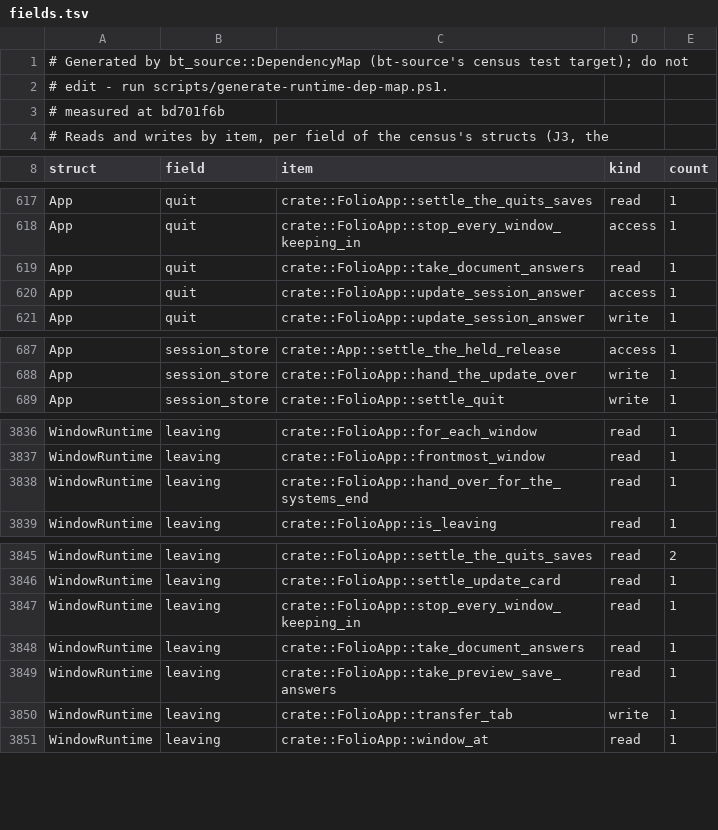
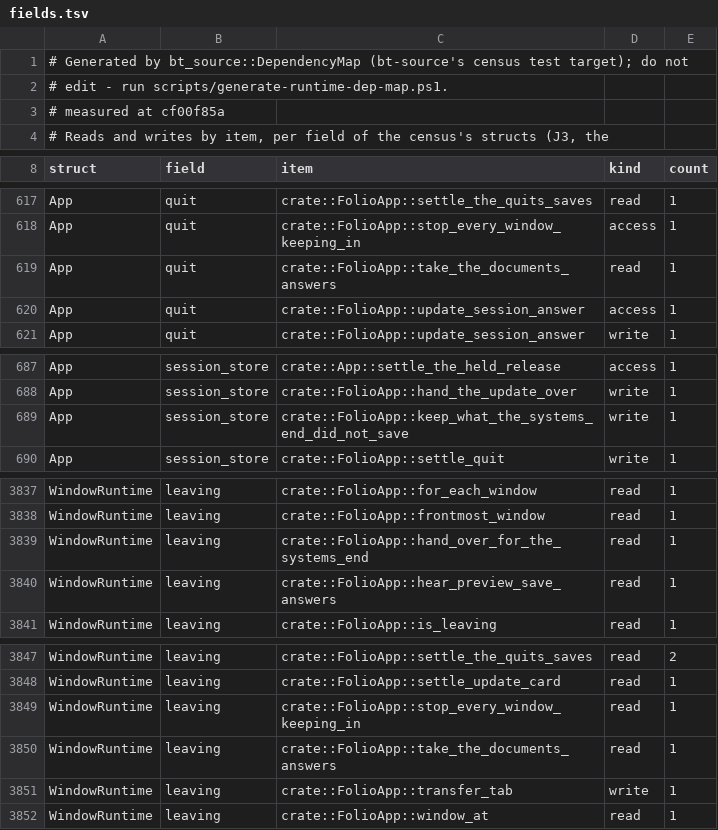
Before and after one commit to lulu-loopp/folio-terminal, a TSV file: docs/plans/design/runtime-dep-map/fields.tsv, drawn as a sheet; only a part is shown, gaps mark what is left out.

```diff
--- a/docs/plans/design/runtime-dep-map/fields.tsv
+++ b/docs/plans/design/runtime-dep-map/fields.tsv
@@ -2,3 +2,3 @@
 # edit - run scripts/generate-runtime-dep-map.ps1.
-# measured at bd701f6b
+# measured at cf00f85a
 # Reads and writes by item, per field of the census's structs (J3, the
@@ -618,3 +618,3 @@ App	quit	crate::FolioApp::settle_the_quits_saves	read	1
 App	quit	crate::FolioApp::stop_every_window_keeping_in	access	1
-App	quit	crate::FolioApp::take_document_answers	read	1
+App	quit	crate::FolioApp::take_the_documents_answers	read	1
 App	quit	crate::FolioApp::update_session_answer	access	1
@@ -688,2 +688,3 @@ App	session_store	crate::App::settle_the_held_release	access	1
 App	session_store	crate::FolioApp::hand_the_update_over	write	1
+App	session_store	crate::FolioApp::keep_what_the_systems_end_did_not_save	write	1
 App	session_store	crate::FolioApp::settle_quit	write	1
@@ -3838,2 +3839,3 @@ WindowRuntime	leaving	crate::FolioApp::frontmost_window	read	1
 WindowRuntime	leaving	crate::FolioApp::hand_over_for_the_systems_end	read	1
+WindowRuntime	leaving	crate::FolioApp::hear_preview_save_answers	read	1
 WindowRuntime	leaving	crate::FolioApp::is_leaving	read	1
@@ -3847,4 +3849,3 @@ WindowRuntime	leaving	crate::FolioApp::settle_update_card	read	1
 WindowRuntime	leaving	crate::FolioApp::stop_every_window_keeping_in	read	1
-WindowRuntime	leaving	crate::FolioApp::take_document_answers	read	1
-WindowRuntime	leaving	crate::FolioApp::take_preview_save_answers	read	1
+WindowRuntime	leaving	crate::FolioApp::take_the_documents_answers	read	1
 WindowRuntime	leaving	crate::FolioApp::transfer_tab	write	1
```
Also changed, not shown: docs/plans/design/runtime-dep-map/doors.tsv, docs/plans/design/runtime-dep-map/topics.tsv, 1 other file.
